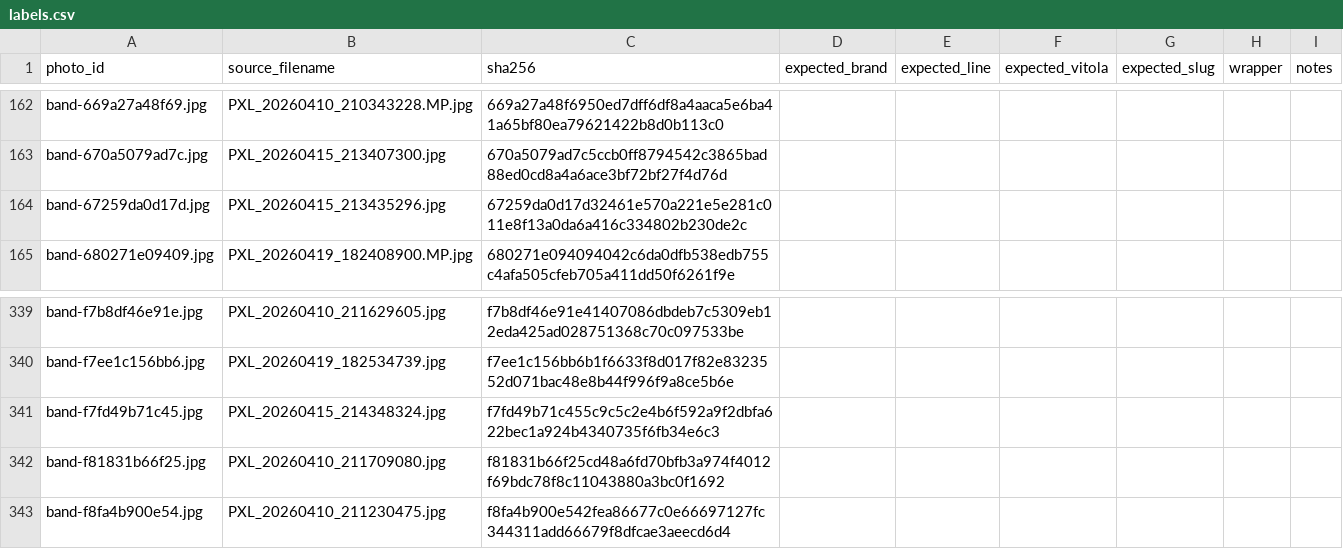
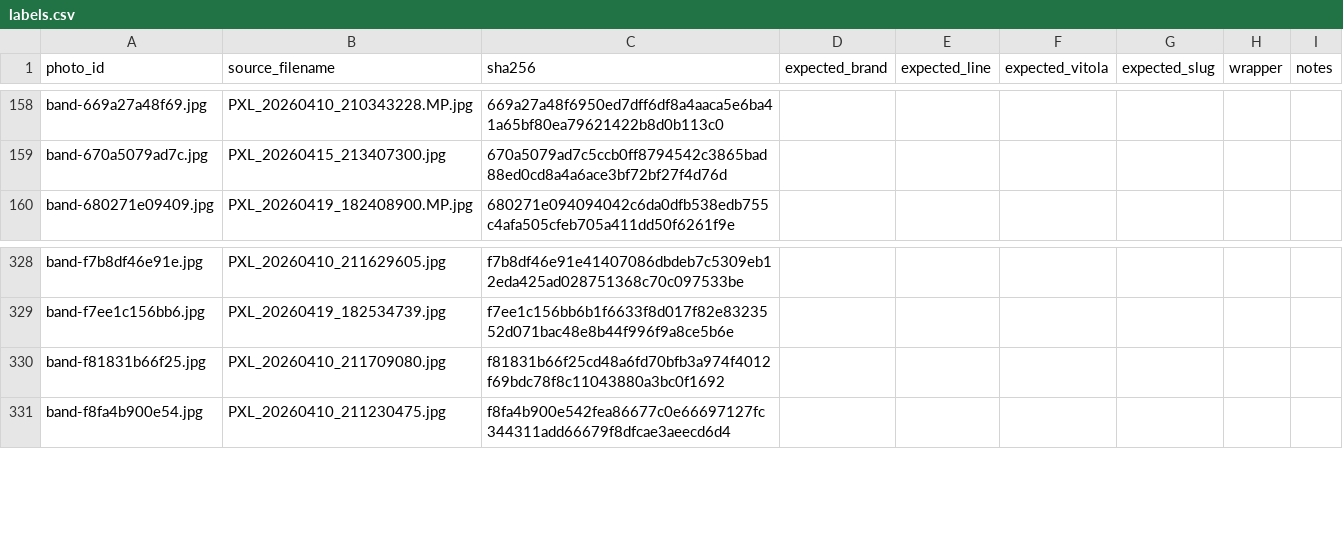
Before and after one commit to getmalone/Band-Photos, a CSV file: labels.csv, drawn as a sheet; only a part is shown, gaps mark what is left out; the diff covers the shown part only.

```diff
--- a/labels.csv
+++ b/labels.csv
@@ -163,3 +159,2 @@ band-669a27a48f69.jpg,PXL_20260410_210343228.MP.jpg,669a27a48f6950ed7dff6df8a4aa
 band-670a5079ad7c.jpg,PXL_20260415_213407300.jpg,670a5079ad7c5ccb0ff8794542c3865bad88ed0cd8a4a6ace3bf72bf27f4d76d,,,,,,
-band-67259da0d17d.jpg,PXL_20260415_213435296.jpg,67259da0d17d32461e570a221e5e281c011e8f13a0da6a416c334802b230de2c,,,,,,
 band-680271e09409.jpg,PXL_20260419_182408900.MP.jpg,680271e094094042c6da0dfb538edb755c4afa505cfeb705a411dd50f6261f9e,,,,,,
@@ -340,3 +329,2 @@ band-f7b8df46e91e.jpg,PXL_20260410_211629605.jpg,f7b8df46e91e41407086dbdeb7c5309
 band-f7ee1c156bb6.jpg,PXL_20260419_182534739.jpg,f7ee1c156bb6b1f6633f8d017f82e8323552d071bac48e8b44f996f9a8ce5b6e,,,,,,
-band-f7fd49b71c45.jpg,PXL_20260415_214348324.jpg,f7fd49b71c455c9c5c2e4b6f592a9f2dbfa622bec1a924b4340735f6fb34e6c3,,,,,,
 band-f81831b66f25.jpg,PXL_20260410_211709080.jpg,f81831b66f25cd48a6fd70bfb3a974f4012f69bdc78f8c11043880a3bc0f1692,,,,,,
```
Also changed, not shown: 10 removed rows elsewhere in this file, 12 other files.
